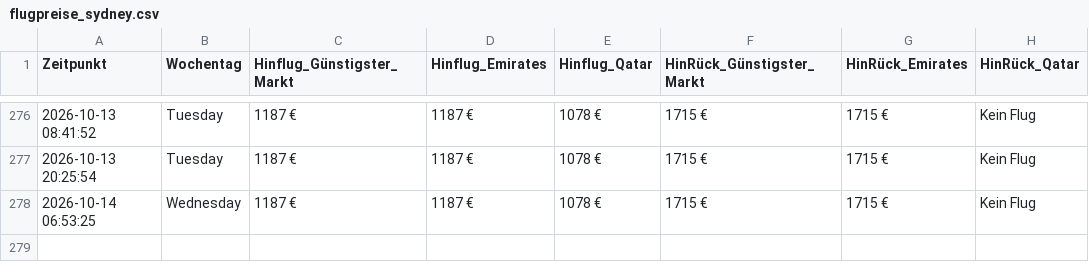
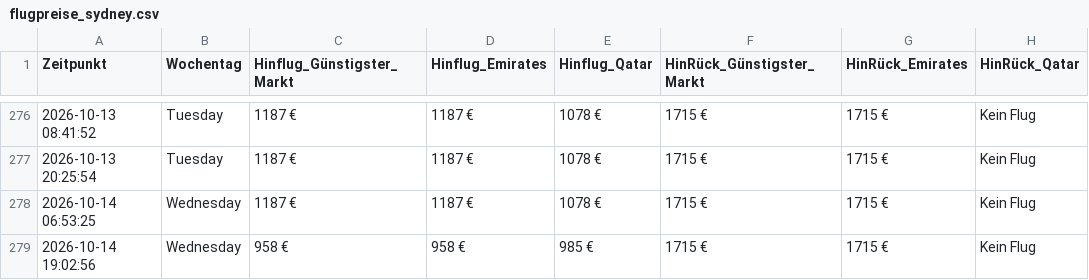
Before and after one commit to moritzschlicksbier-sys/sydney-flight-tracker, a CSV file: flugpreise_sydney.csv, drawn as a sheet; only a part is shown, gaps mark what is left out.

```diff
--- a/flugpreise_sydney.csv
+++ b/flugpreise_sydney.csv
@@ -278 +278,2 @@ Zeitpunkt,Wochentag,Hinflug_Günstigster_Markt,Hinflug_Emirates,Hinflug_Qatar,Hi
 2026-10-14 06:53:25,Wednesday,1187 €,1187 €,1078 €,1715 €,1715 €,Kein Flug
+2026-10-14 19:02:56,Wednesday,958 €,958 €,985 €,1715 €,1715 €,Kein Flug
```
